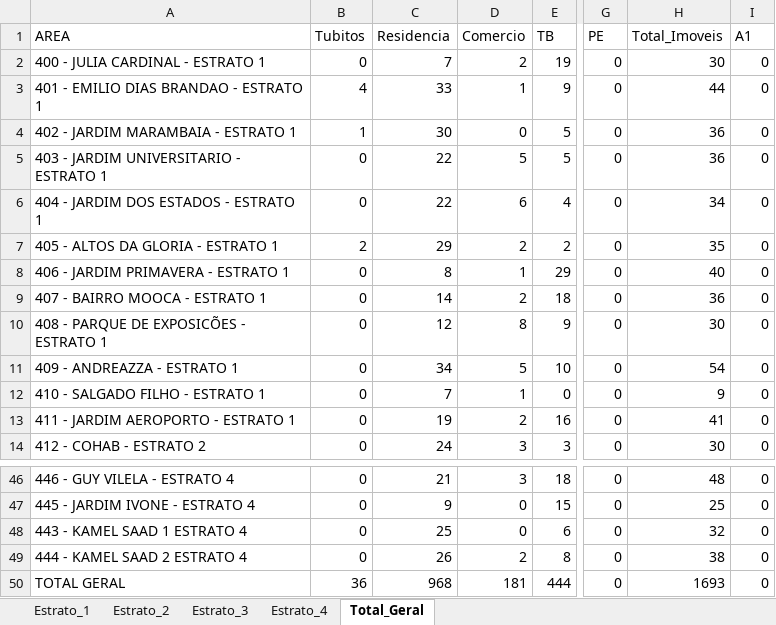
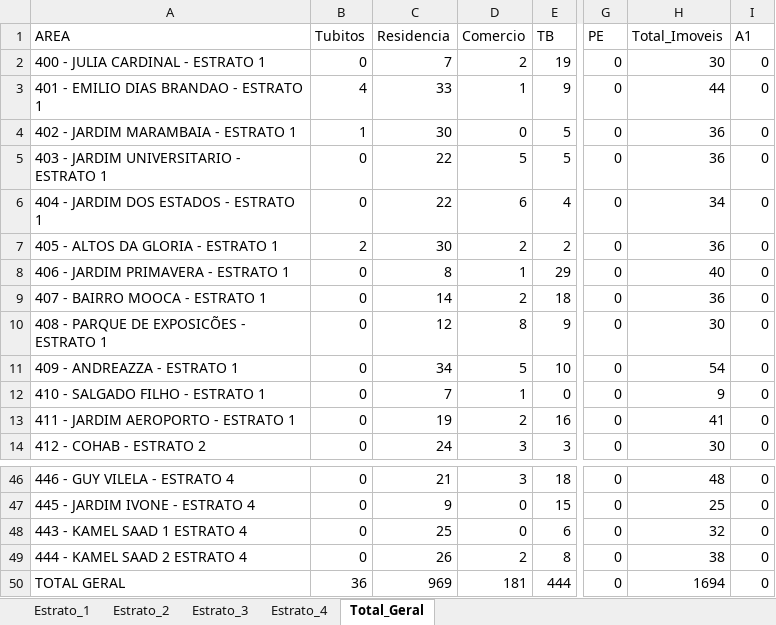
Before and after one commit to LucsDevPro/lira, an Excel workbook: data/LIRA_COMPLETO_latest.xlsx, sheet Total_Geral, drawn as a sheet; only a part is shown, gaps mark what is left out; values as stored, in another font and other column widths than the file's, no borders; the diff names each change by its address in the sheet, - before the commit and + after, or states it on an @@ line.

```diff
--- a/data/LIRA_COMPLETO_latest.xlsx (sheet Total_Geral)
+++ b/data/LIRA_COMPLETO_latest.xlsx (sheet Total_Geral)
-C7 (Residencia): 29
+C7 (Residencia): 30
-H7 (Total_Imoveis): 35
+H7 (Total_Imoveis): 36
-C50 (Residencia): 968
+C50 (Residencia): 969
-H50 (Total_Imoveis): 1693
+H50 (Total_Imoveis): 1694
```
Also changed, not shown: sheet Estrato_1, 2 other files.
